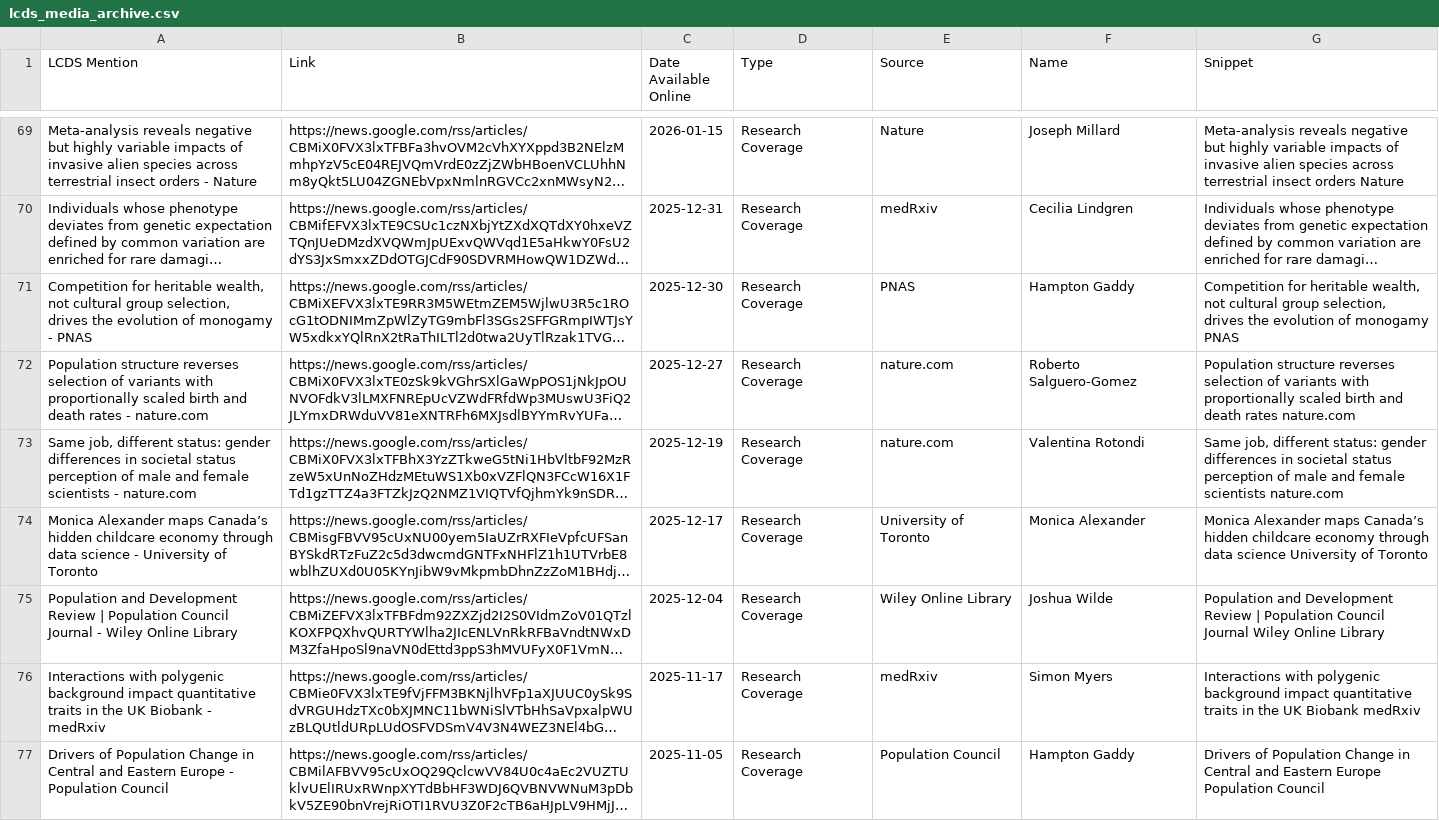
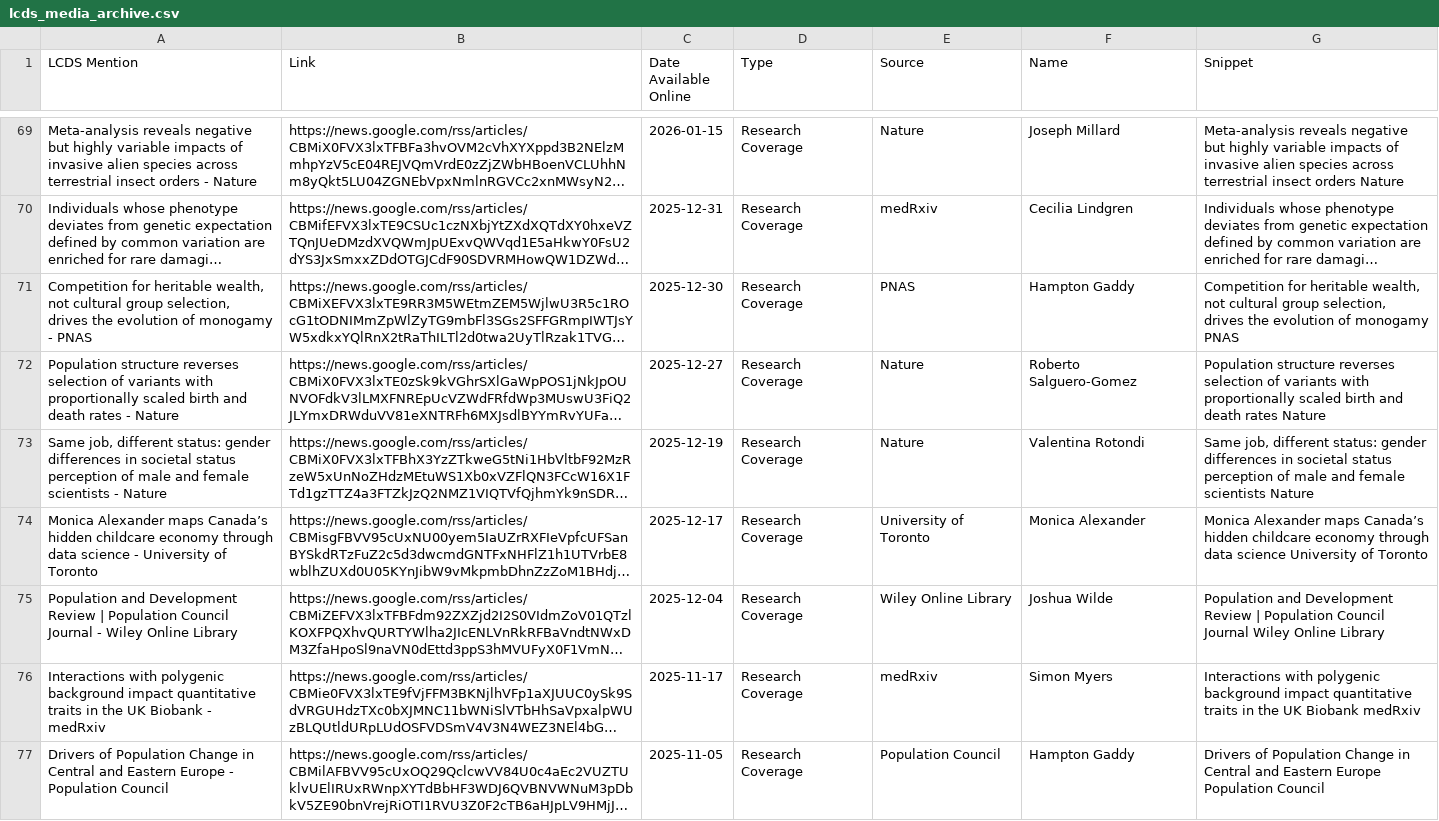
Before and after one commit to shamshxis/lcds-mediatracker, a CSV file: lcds_media_archive.csv, drawn as a sheet; only a part is shown, gaps mark what is left out; long unchanged cells end in …; the diff covers the shown part only; the diff names each change by its address in the sheet, - before the commit and + after, or states it on an @@ line.

```diff
--- a/lcds_media_archive.csv
+++ b/lcds_media_archive.csv
-A72 (LCDS Mention): …rates - nature.com
+A72 (LCDS Mention): …rates - Nature
-E72:E73 (Source): nature.com
+E72:E73 (Source): Nature
-G72 (Snippet): …death rates nature.com
+G72 (Snippet): …death rates Nature
-A73 (LCDS Mention): …scientists - nature.com
+A73 (LCDS Mention): …scientists - Nature
-G73 (Snippet): …female scientists nature.com
+G73 (Snippet): …female scientists Nature
```
Also changed, not shown: 3 moved rows and 36 edited cells elsewhere in this file, lcds_media_tracker.csv, 1 other file.
